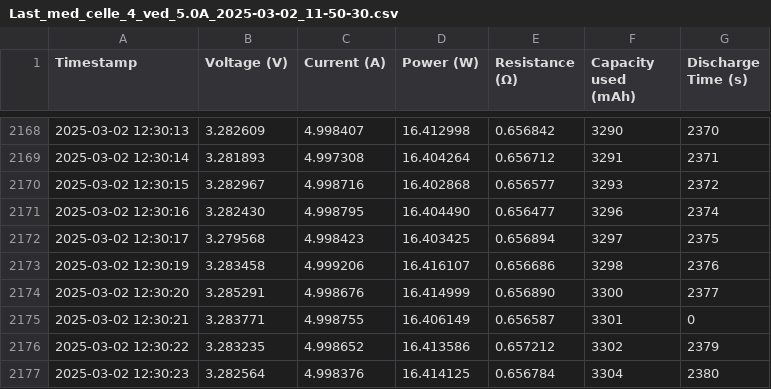
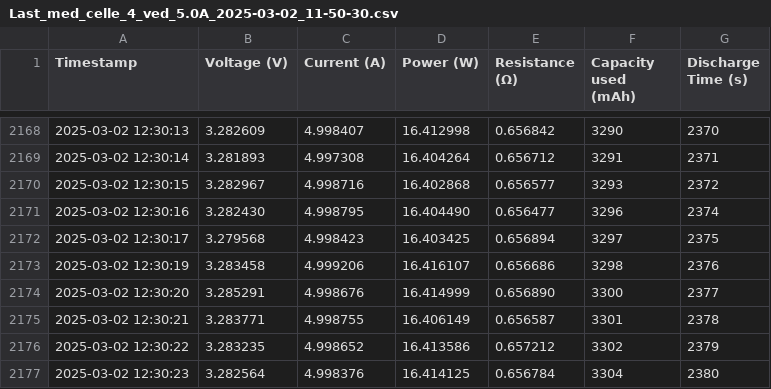
Before and after one commit to Rolrol10/VISA, a CSV file: Data/Last_med_celle_4_ved_5.0A_2025-03-02_11-50-30.csv, drawn as a sheet; only a part is shown, gaps mark what is left out.

```diff
--- a/Data/Last_med_celle_4_ved_5.0A_2025-03-02_11-50-30.csv
+++ b/Data/Last_med_celle_4_ved_5.0A_2025-03-02_11-50-30.csv
@@ -2174,3 +2174,3 @@ Timestamp,Voltage (V),Current (A),Power (W),Resistance (Ω),Capacity used (mAh),
 2025-03-02 12:30:20,3.285291,4.998676,16.414999,0.656890,3300,2377
-2025-03-02 12:30:21,3.283771,4.998755,16.406149,0.656587,3301,0
+2025-03-02 12:30:21,3.283771,4.998755,16.406149,0.656587,3301,2378
 2025-03-02 12:30:22,3.283235,4.998652,16.413586,0.657212,3302,2379
```
Also changed, not shown: Data/Last_med_celle_2_ved_1A_2025-03-03_06-55-19.csv, Data/Last_med_celle_2_ved_5.0A_2025-03-02_14-48-31.csv, 10 other files.
